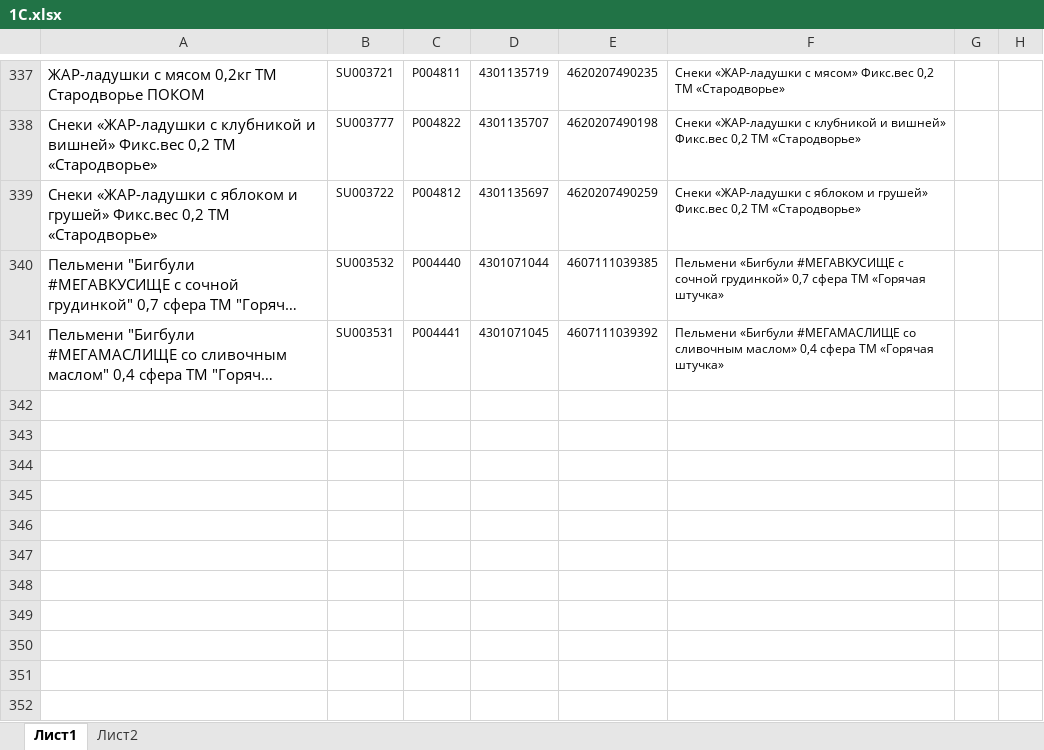
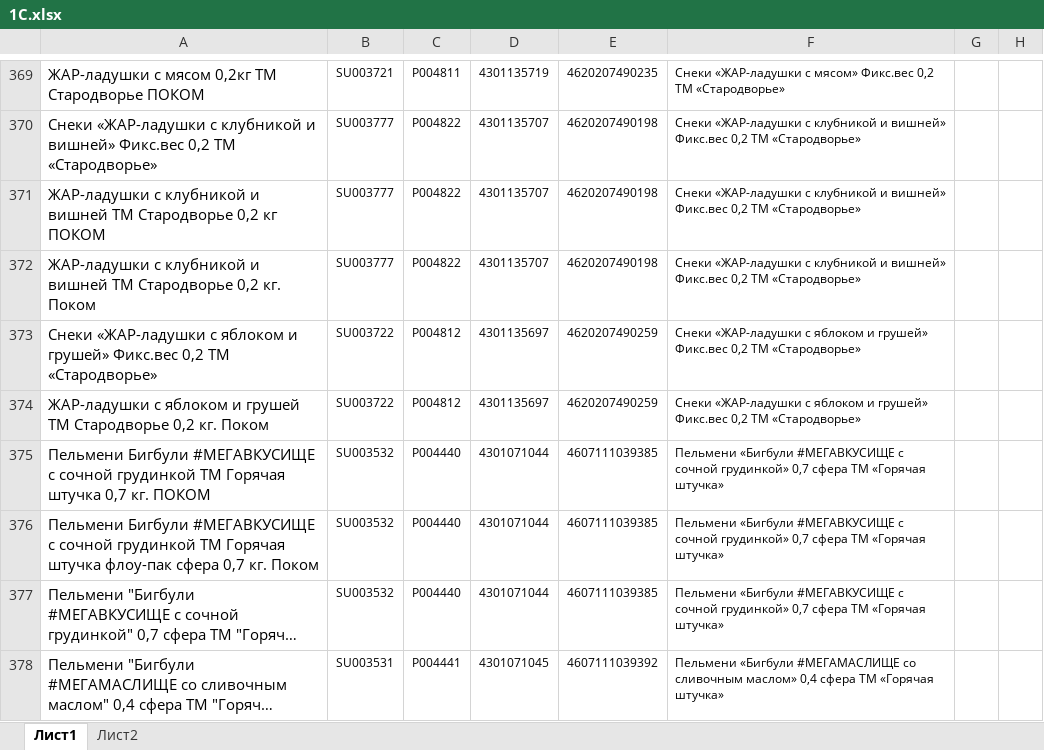
Before and after one commit to Fejanin/pokom_zpf, an Excel workbook: moduls/1С.xlsx, sheet Лист1, drawn as a sheet; only a part is shown, gaps mark what is left out; long unchanged cells end in …; values as stored, in another font and other column widths than the file's, no borders; the diff covers the shown part only; the diff names each change by its address in the sheet, - before the commit and + after, or states it on an @@ line.

```diff
--- a/moduls/1С.xlsx (sheet Лист1)
+++ b/moduls/1С.xlsx (sheet Лист1)
+row 371: ЖАР-ладушки с клубникой и вишней ТМ Стародворье 0,2 кг ПОКОМ | SU003777 | P004822 | 4301135707 | 4620207490198 | Снеки «ЖАР-ладушки с клубникой и вишней» Фикс.вес 0,2 ТМ «Стародворье»
+row 372: ЖАР-ладушки с клубникой и вишней ТМ Стародворье 0,2 кг. Поком | SU003777 | P004822 | 4301135707 | 4620207490198 | Снеки «ЖАР-ладушки с клубникой и вишней» Фикс.вес 0,2 ТМ «Стародворье»
+row 374: ЖАР-ладушки с яблоком и грушей ТМ Стародворье 0,2 кг. Поком | SU003722 | P004812 | 4301135697 | 4620207490259 | Снеки «ЖАР-ладушки с яблоком и грушей» Фикс.вес 0,2 ТМ «Стародворье»
+row 375: Пельмени Бигбули #МЕГАВКУСИЩЕ с сочной грудинкой ТМ Горячая штучка 0,7 кг. ПОКОМ | SU003532 | P004440 | 4301071044 | 4607111039385 | Пельмени «Бигбули #МЕГАВКУСИЩЕ с сочной грудинкой» 0,7 сфера ТМ «Горячая штучка»
+row 376: Пельмени Бигбули #МЕГАВКУСИЩЕ с сочной грудинкой ТМ Горячая штучка флоу-пак сфера 0,7 кг. Поком | SU003532 | P004440 | 4301071044 | 4607111039385 | Пельмени «Бигбули #МЕГАВКУСИЩЕ с сочной грудинкой» 0,7 сфера ТМ «Горячая штучка»
```
Also changed, not shown: 40 added rows, 1 removed row, 2 moved rows and 28 edited cells elsewhere in this sheet, formulas that keep their value, 25 other files.
